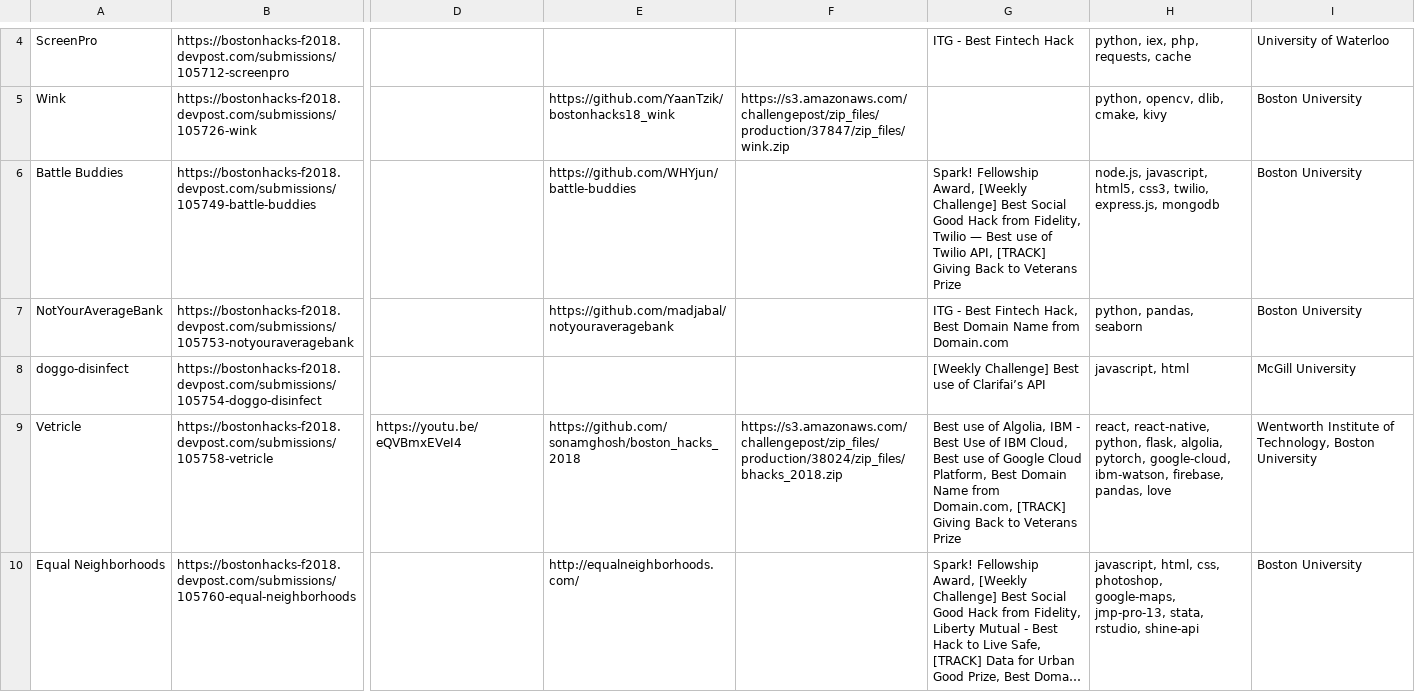
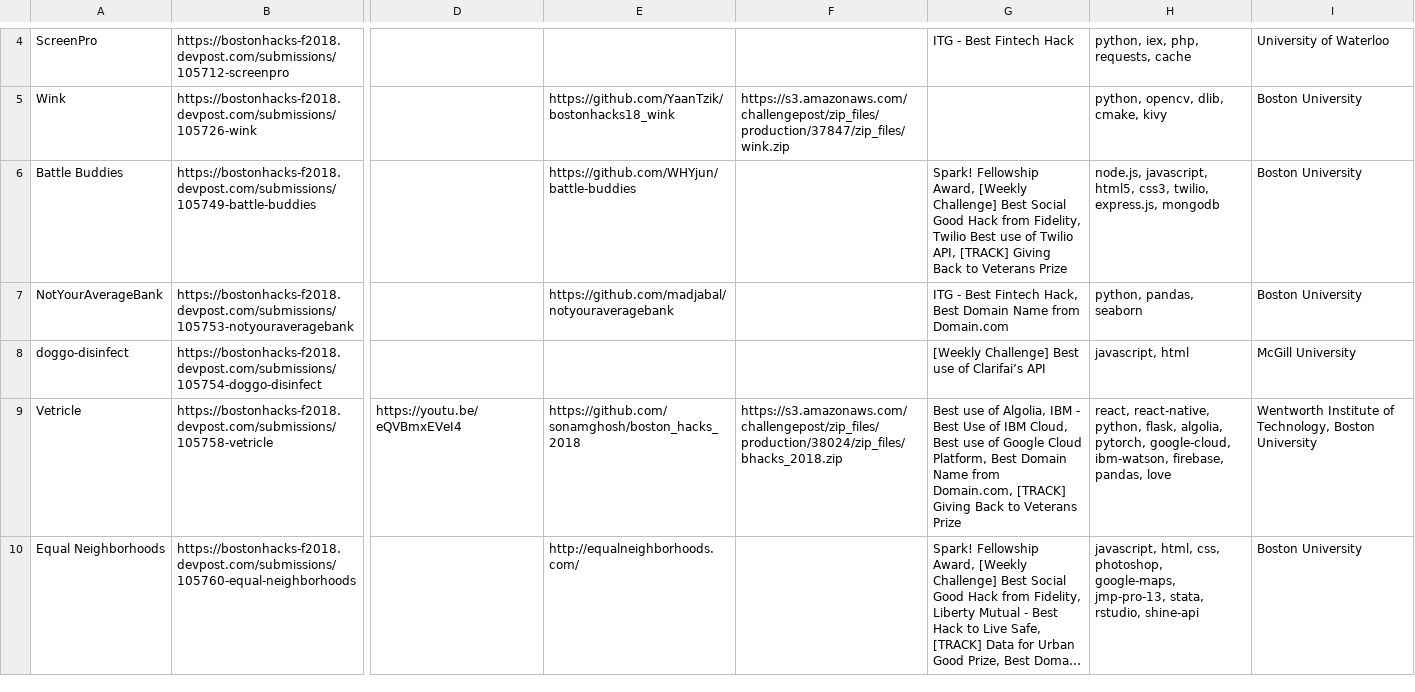
Before and after one commit to Bostonhacks/giudice, a CSV file: submissions.csv, drawn as a sheet; only a part is shown, gaps mark what is left out; long unchanged cells end in …; the diff covers the shown part only; the diff names each change by its address in the sheet, - before the commit and + after, or states it on an @@ line.

```diff
--- a/submissions.csv
+++ b/submissions.csv
-G6: …Fidelity, Twilio — Best use…
+G6: …Fidelity, Twilio Best use…
```
Also changed, not shown: 21 edited cells elsewhere in this file, 6 other files.
